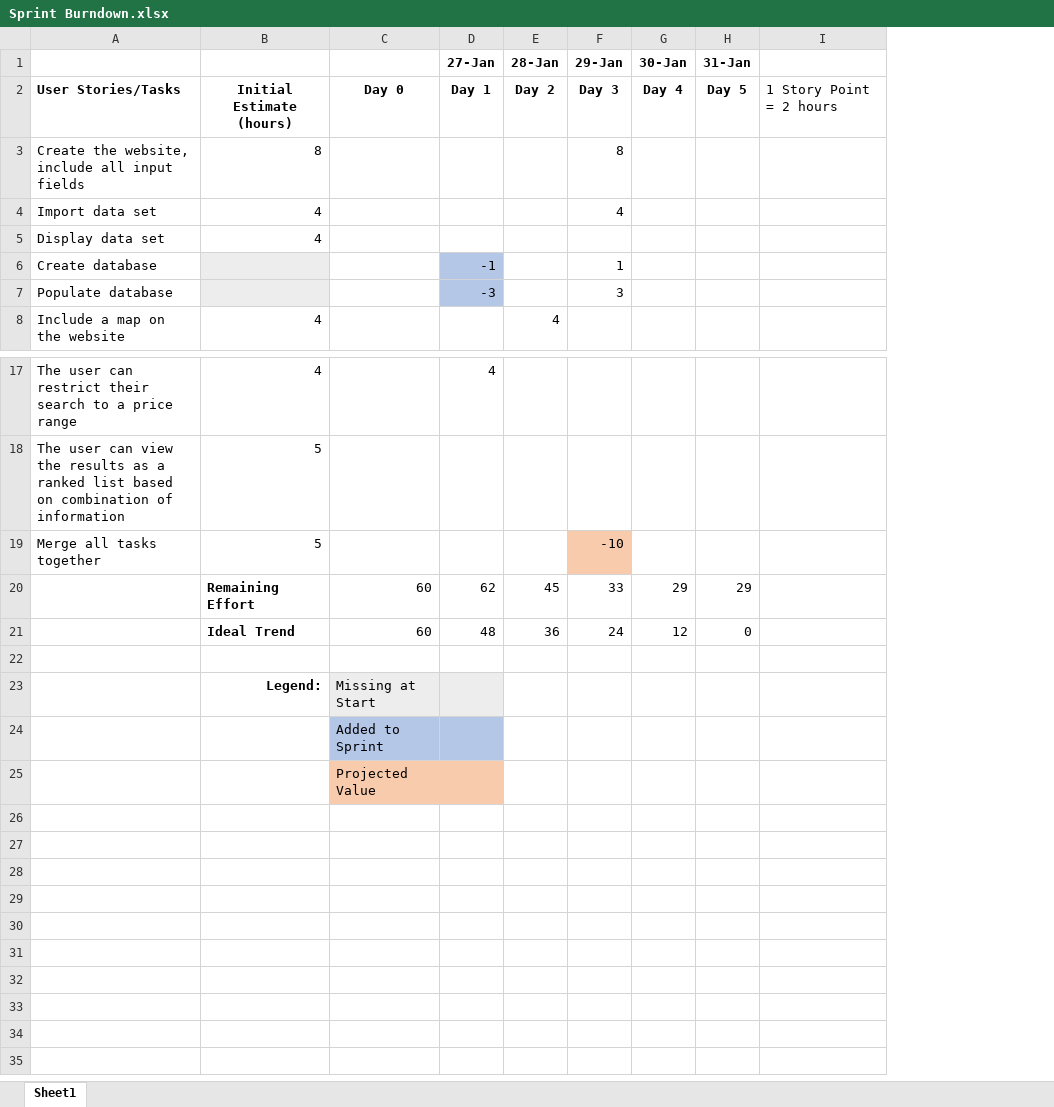
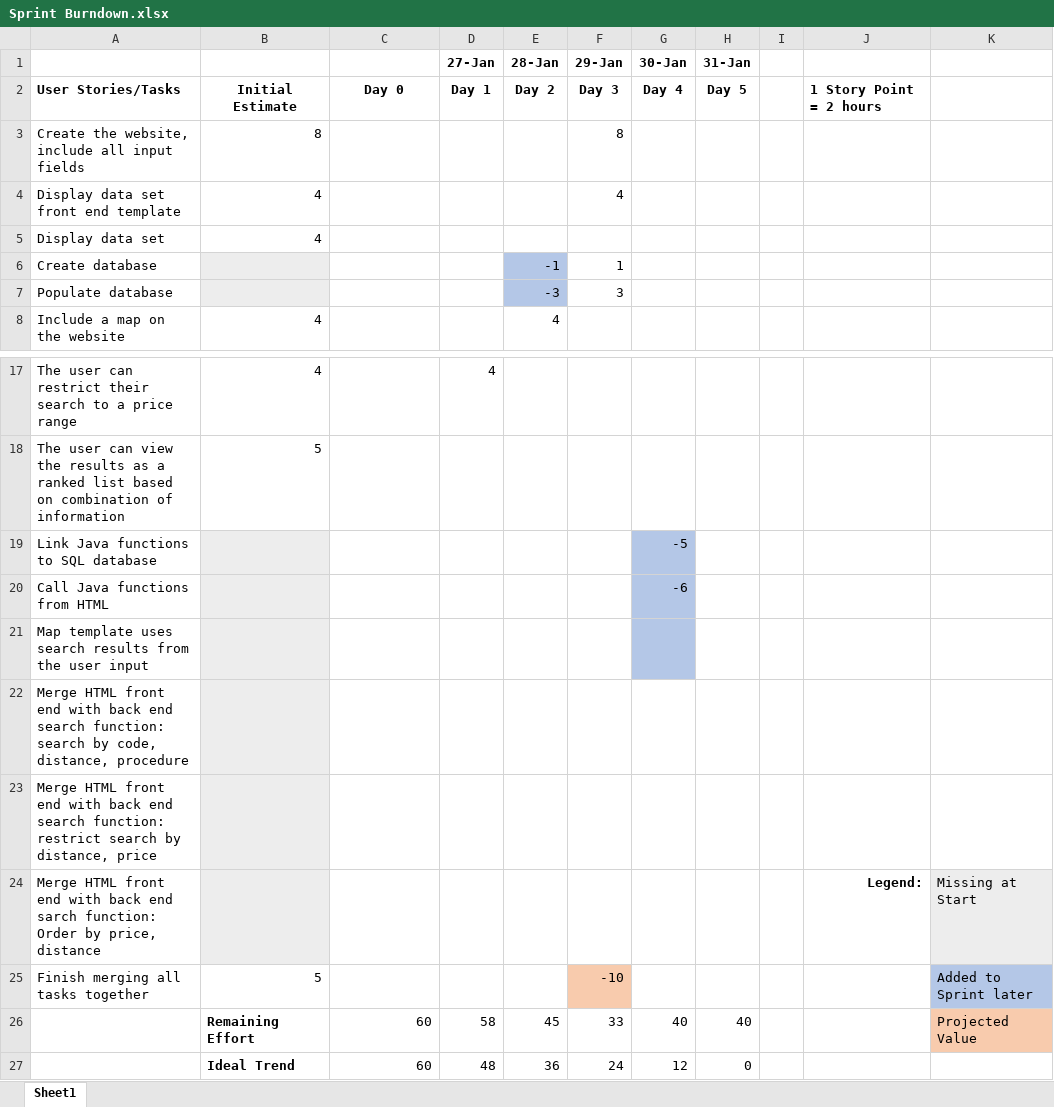
Before and after one commit to joelsieber/agile-group-1, an Excel workbook: Sprint 1/Sprint_Review/Sprint Burndown.xlsx, sheet Sheet1, drawn as a sheet; only a part is shown, gaps mark what is left out; values as stored, in another font and other column widths than the file's, no borders; charts and pictures not drawn; removed rows and columns are numbered as before the commit, all else as after; the diff names each change by its address in the sheet, - before the commit and + after, or states it on an @@ line.

Commit message:
Add files via upload
Updated sprint burndown

```diff
--- a/Sprint 1/Sprint_Review/Sprint Burndown.xlsx (sheet Sheet1)
+++ b/Sprint 1/Sprint_Review/Sprint Burndown.xlsx (sheet Sheet1)
+column I, empty
+column K, rows 25-26: Added to Sprint later | Projected Value
-B2: Initial Estimate (hours)
+B2: Initial Estimate
-J2 bold: off
+J2 bold: on
-A4: Import data set
+A4: Display data set front end template
-D6 (27-Jan): -1
+D6 (27-Jan): (empty)
-D6:D7 fill: #B4C7E7
+D6:D7 fill: none
-E6 (28-Jan): (empty)
+E6 (28-Jan): -1
-E6:E7 fill: none
+E6:E7 fill: #B4C7E7
-D7 (27-Jan): -3
+D7 (27-Jan): (empty)
-E7 (28-Jan): (empty)
+E7 (28-Jan): -3
+row 19: Link Java functions to SQL database |  |  |  |  |  | -5
+row 20: Call Java functions from HTML |  |  |  |  |  | -6
+row 21: Map template uses search results from the user input
+row 22: Merge HTML front end with back end search function: search by code, distance, procedure
+row 23: Merge HTML front end with back end search function: restrict search by distance, price
+row 24: Merge HTML front end with back end sarch function: Order by price, distance |  |  |  |  |  |  |  |  | Legend: | Missing at Start
-A25: Merge all tasks together
+A25: Finish merging all tasks together
-D26 (27-Jan): 62
+D26 (27-Jan): 58
-G26 (30-Jan): 29
+G26 (30-Jan): 40
-H26 (31-Jan): 29
+H26 (31-Jan): 40
-row 22: (empty)
-row 23:  | Legend: | Missing at Start
-row 24:  |  | Added to Sprint
-row 25:  |  | Projected Value
```
Also changed, not shown: formulas that keep their value, charts or pictures.
